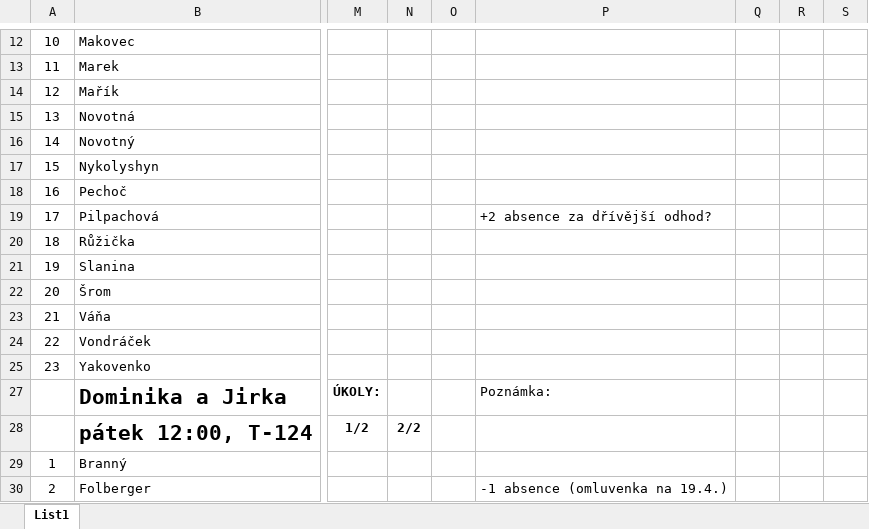
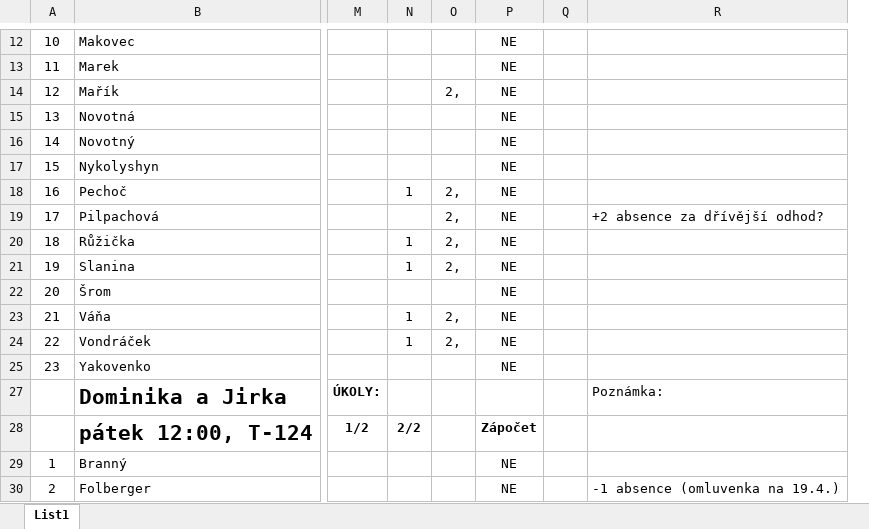
Before and after one commit to loepa01/NME1cvBook, an Excel workbook: _downloads/c6c3ae9668bda441b5d0323c35330068/dochazka.xlsx, sheet List1, drawn as a sheet; only a part is shown, gaps mark what is left out; values as stored, in another font and other column widths than the file's, no borders; conditional formats not drawn; removed rows and columns are numbered as before the commit, all else as after; the diff covers the shown part only; the diff names each change by its address in the sheet, - before the commit and + after, or states it on an @@ line.

```diff
--- a/_downloads/c6c3ae9668bda441b5d0323c35330068/dochazka.xlsx (sheet List1)
+++ b/_downloads/c6c3ae9668bda441b5d0323c35330068/dochazka.xlsx (sheet List1)
+column O, rows 14-24: 2, |  |  |  | 2, | 2, | 2, | 2, |  | 2, | 2,
+column P, rows 12-30: NE | NE | NE | NE | NE | NE | NE | NE | NE | NE | NE | NE | NE | NE |  | Zápočet | NE | NE
-column Q, empty
-column R, empty
-column S, empty
-N18: (empty)
+N18: 1
-N20:N21: (empty)
+N20:N21: 1
-N23:N24: (empty)
+N23:N24: 1
```
Also changed, not shown: 5 added rows and 6 edited cells elsewhere in this sheet, hidden cells, 9 other files.
